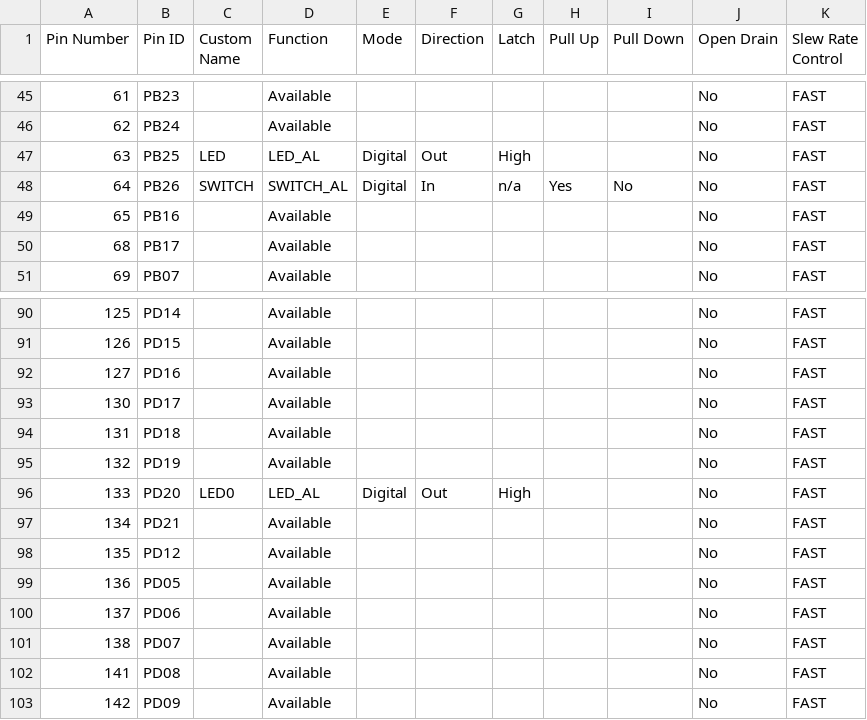
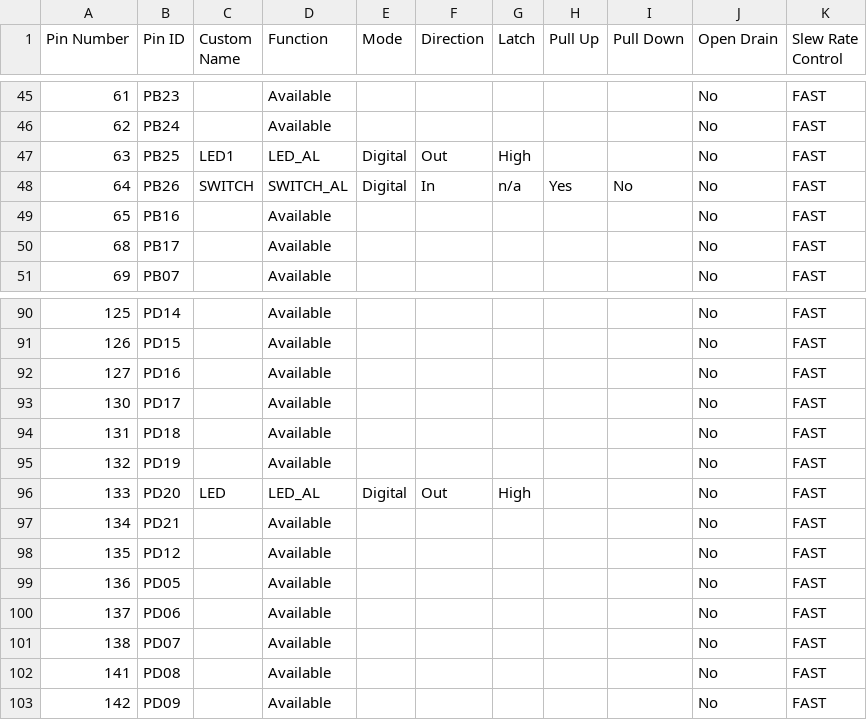
Before and after one commit to Microchip-MPLAB-Harmony/usb_apps_device, a CSV file: apps/cdc_com_port_single/firmware/src/config/pic32ck_gc01_curiosity_ultra_freertos/pin_configurations.csv, drawn as a sheet; only a part is shown, gaps mark what is left out.

Commit message:
[Apps.]Corrected pin configuration for cdc_com_port_single_pic32ck_gc01_curiosity_ultra_freertos[MH3-85034]

```diff
--- a/apps/cdc_com_port_single/firmware/src/config/pic32ck_gc01_curiosity_ultra_freertos/pin_configurations.csv
+++ b/apps/cdc_com_port_single/firmware/src/config/pic32ck_gc01_curiosity_ultra_freertos/pin_configurations.csv
@@ -46,3 +46,3 @@ Pin Number,Pin ID,Custom Name,Function,Mode, Direction,Latch,Pull Up,Pull Down,O
 62,PB24,,Available,,,,,,No,FAST
-63,PB25,LED,LED_AL,Digital,Out,High,,,No,FAST
+63,PB25,LED1,LED_AL,Digital,Out,High,,,No,FAST
 64,PB26,SWITCH,SWITCH_AL,Digital,In,n/a,Yes,No,No,FAST
@@ -95,3 +95,3 @@ Pin Number,Pin ID,Custom Name,Function,Mode, Direction,Latch,Pull Up,Pull Down,O
 132,PD19,,Available,,,,,,No,FAST
-133,PD20,LED0,LED_AL,Digital,Out,High,,,No,FAST
+133,PD20,LED,LED_AL,Digital,Out,High,,,No,FAST
 134,PD21,,Available,,,,,,No,FAST
```
Also changed, not shown: 4 other files.
